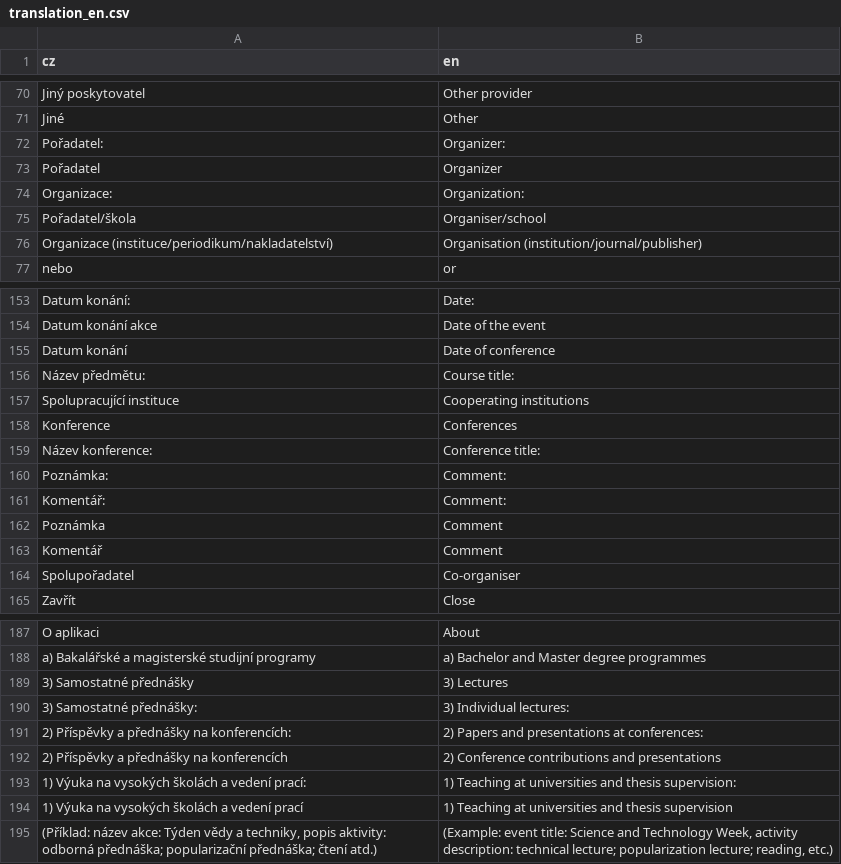
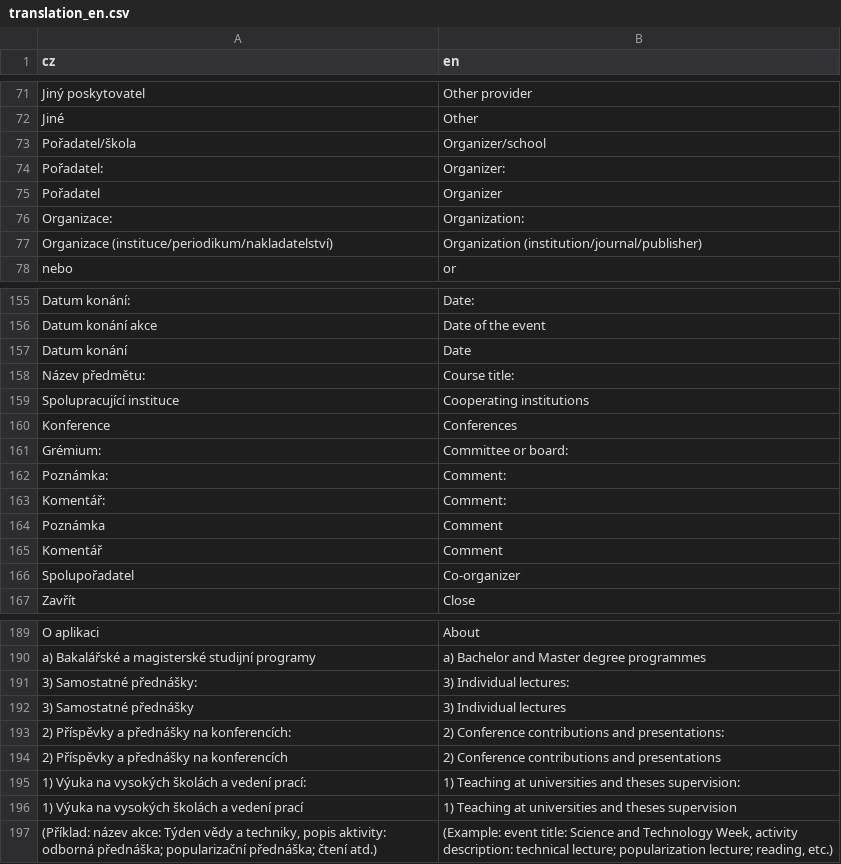
Before and after one commit to hlageek/IPCASreporter, a CSV file: inst/app/www/translations/translation_en.csv, drawn as a sheet; only a part is shown, gaps mark what is left out; the diff covers the shown part only.

```diff
--- a/inst/app/www/translations/translation_en.csv
+++ b/inst/app/www/translations/translation_en.csv
@@ -71,2 +72,3 @@
 "Jiné","Other"
+"Pořadatel/škola","Organizer/school"
 "Pořadatel:","Organizer:"
@@ -74,4 +76,3 @@
 "Organizace:","Organization:"
-"Pořadatel/škola","Organiser/school"
-"Organizace (instituce/periodikum/nakladatelství)","Organisation (institution/journal/publisher)"
+"Organizace (instituce/periodikum/nakladatelství)","Organization (institution/journal/publisher)"
 "nebo","or"
@@ -154,3 +156,3 @@
 "Datum konání akce","Date of the event"
-"Datum konání","Date of conference"
+"Datum konání","Date"
 "Název předmětu:","Course title:"
@@ -158,3 +160,3 @@
 "Konference","Conferences"
-"Název konference:","Conference title:"
+"Grémium:","Committee or board:"
 "Poznámka:","Comment:"
@@ -163,3 +165,3 @@
 "Komentář","Comment"
-"Spolupořadatel","Co-organiser"
+"Spolupořadatel","Co-organizer"
 "Zavřít","Close"
@@ -188,8 +190,8 @@
 "a) Bakalářské a magisterské studijní programy","a) Bachelor and Master degree programmes"
-"3) Samostatné přednášky","3) Lectures"
 "3) Samostatné přednášky:","3) Individual lectures:"
-"2) Příspěvky a přednášky na konferencích:","2) Papers and presentations at conferences:"
+"3) Samostatné přednášky","3) Individual lectures"
+"2) Příspěvky a přednášky na konferencích:","2) Conference contributions and presentations:"
 "2) Příspěvky a přednášky na konferencích","2) Conference contributions and presentations"
-"1) Výuka na vysokých školách a vedení prací:","1) Teaching at universities and thesis supervision:"
-"1) Výuka na vysokých školách a vedení prací","1) Teaching at universities and thesis supervision"
+"1) Výuka na vysokých školách a vedení prací:","1) Teaching at universities and theses supervision:"
+"1) Výuka na vysokých školách a vedení prací","1) Teaching at universities and theses supervision"
 "(Příklad: název akce: Týden vědy a techniky, popis aktivity: odborná přednáška; popularizační přednáška; čtení atd.)","(Example: event title: Science and Technology Week, activity description: technical lecture; popularization lecture; reading, etc.)"
```
Also changed, not shown: 16 added rows, 14 removed rows and 12 edited cells elsewhere in this file, 8 other files.
